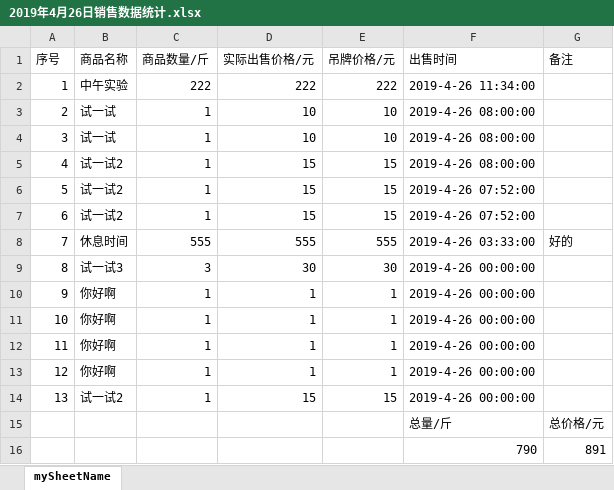
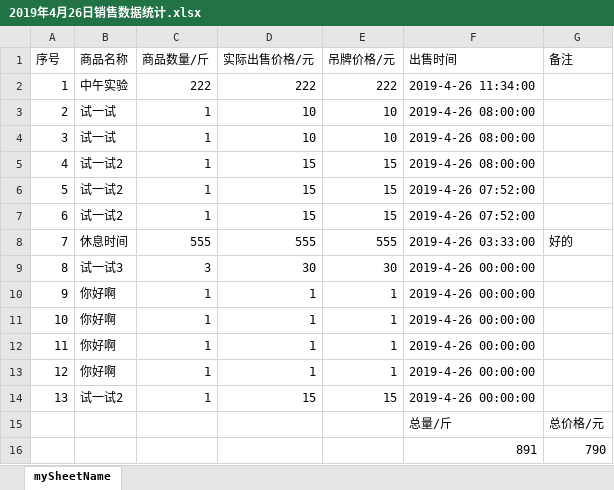
Before and after one commit to lfhwnqe/node-sale-manage-system, an Excel workbook: data_files/2019年4月26日销售数据统计.xlsx, sheet mySheetName, drawn as a sheet; values as stored, in another font and other column widths than the file's, no borders; removed rows and columns are numbered as before the commit, all else as after; the diff names each change by its address in the sheet, - before the commit and + after, or states it on an @@ line.

```diff
--- a/data_files/2019年4月26日销售数据统计.xlsx (sheet mySheetName)
+++ b/data_files/2019年4月26日销售数据统计.xlsx (sheet mySheetName)
-row 16:  |  |  |  |  | 790 | 891
+row 16:  |  |  |  |  | 891 | 790
```
Also changed, not shown: 2 other files.
